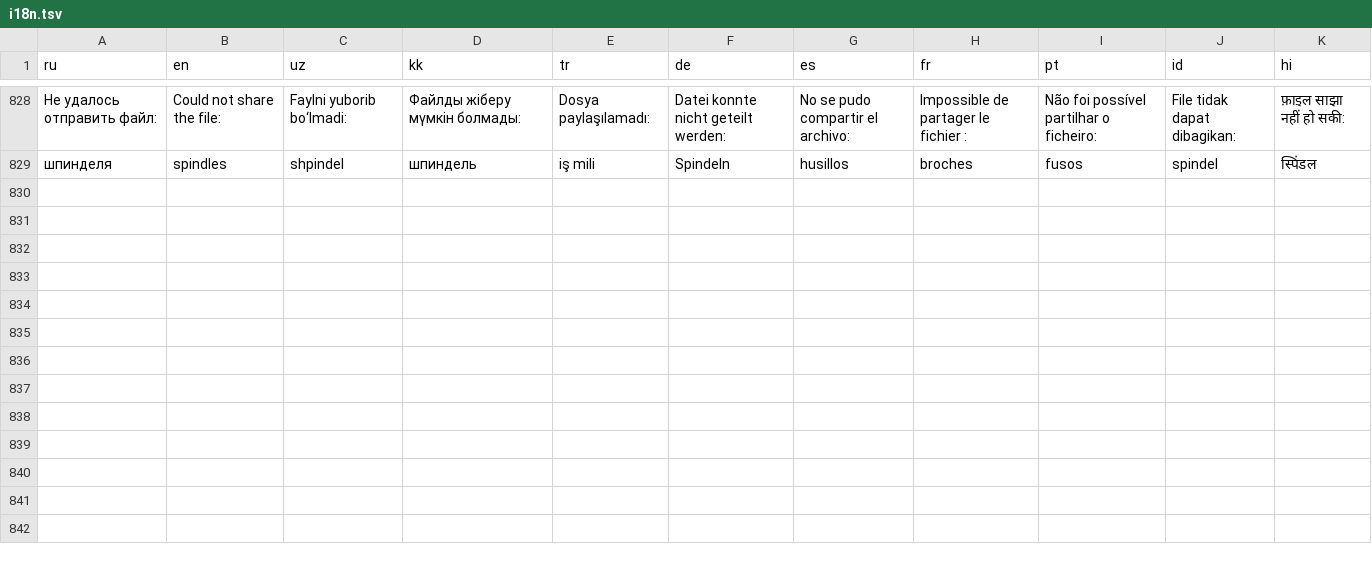
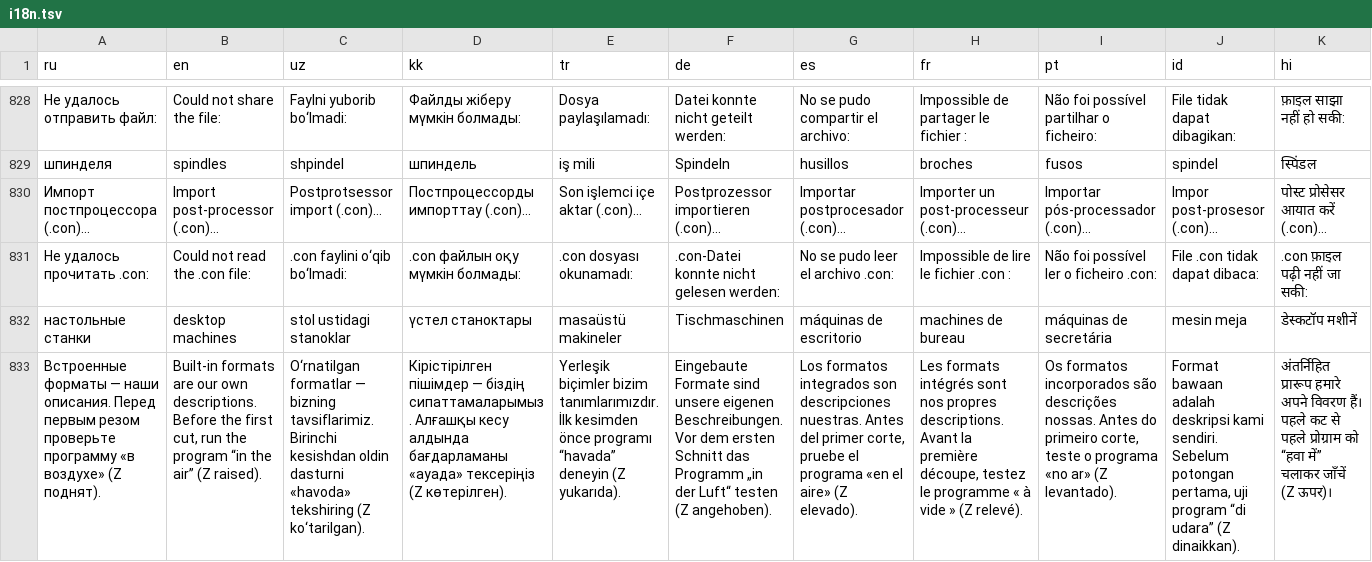
Before and after one commit to aries-rst/cnceditor-ios, a TSV file: CNCEditor/Resources/i18n.tsv, drawn as a sheet; only a part is shown, gaps mark what is left out; rows hold the shown columns only; the diff names each change by its address in the sheet, - before the commit and + after, or states it on an @@ line.

```diff
--- a/CNCEditor/Resources/i18n.tsv
+++ b/CNCEditor/Resources/i18n.tsv
+row 830: Импорт постпроцессора (.con)… | Import post-processor (.con)… | Postprotsessor import (.con)… | Постпроцессорды импорттау (.con)… | Son işlemci içe aktar (.con)… | Postprozessor importieren (.con)… | Importar postprocesador (.con)… | Importer un post-processeur (.con)… | Importar pós-processador (.con)… | Impor post-prosesor (.con)… | पोस्ट प्रोसेसर आयात करें (.con)…
+row 831: Не удалось прочитать .con: | Could not read the .con file: | .con faylini o‘qib bo‘lmadi: | .con файлын оқу мүмкін болмады: | .con dosyası okunamadı: | .con-Datei konnte nicht gelesen werden: | No se pudo leer el archivo .con: | Impossible de lire le fichier .con : | Não foi possível ler o ficheiro .con: | File .con tidak dapat dibaca: | .con फ़ाइल पढ़ी नहीं जा सकी:
+row 832: настольные станки | desktop machines | stol ustidagi stanoklar | үстел станоктары | masaüstü makineler | Tischmaschinen | máquinas de escritorio | machines de bureau | máquinas de secretária | mesin meja | डेस्कटॉप मशीनें
+row 833: Встроенные форматы — наши описания. Перед первым резом проверьте программу «в воздухе» (Z поднят). | Built-in formats are our own descriptions. Before the first cut, run the program “in the air” (Z raised). | O‘rnatilgan formatlar — bizning tavsiflarimiz. Birinchi kesishdan oldin dasturni «havoda» tekshiring (Z ko‘tarilgan). | Кірістірілген пішімдер — біздің сипаттамаларымыз. Алғашқы кесу алдында бағдарламаны «ауада» тексеріңіз (Z көтерілген). | Yerleşik biçimler bizim tanımlarımızdır. İlk kesimden önce programı “havada” deneyin (Z yukarıda). | Eingebaute Formate sind unsere eigenen Beschreibungen. Vor dem ersten Schnitt das Programm „in der Luft“ testen (Z angehoben). | Los formatos integrados son descripciones nuestras. Antes del primer corte, pruebe el programa «en el aire» (Z elevado). | Les formats intégrés sont nos propres descriptions. Avant la première découpe, testez le programme « à vide » (Z relevé). | Os formatos incorporados são descrições nossas. Antes do primeiro corte, teste o programa «no ar» (Z levantado). | Format bawaan adalah deskripsi kami sendiri. Sebelum potongan pertama, uji program “di udara” (Z dinaikkan). | अंतर्निहित प्रारूप हमारे अपने विवरण हैं। पहले कट से पहले प्रोग्राम को “हवा में” चलाकर जाँचें (Z ऊपर)।
```
Also changed, not shown: 4 other files.
